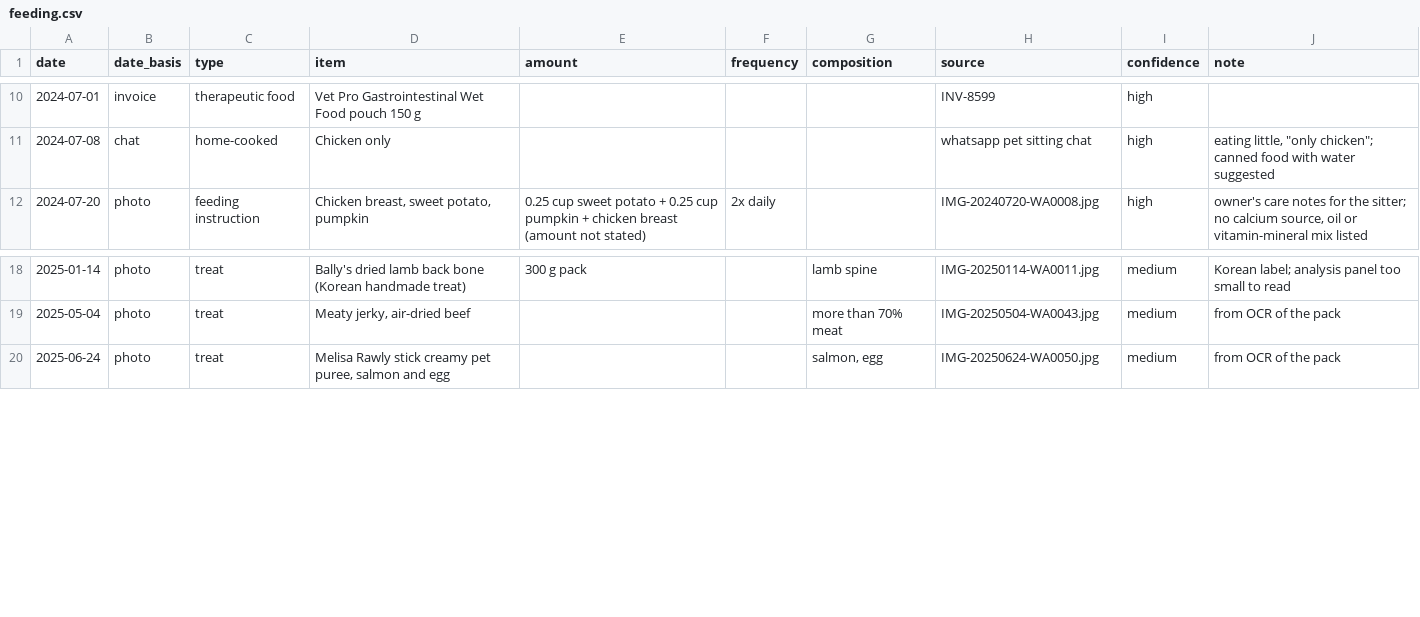
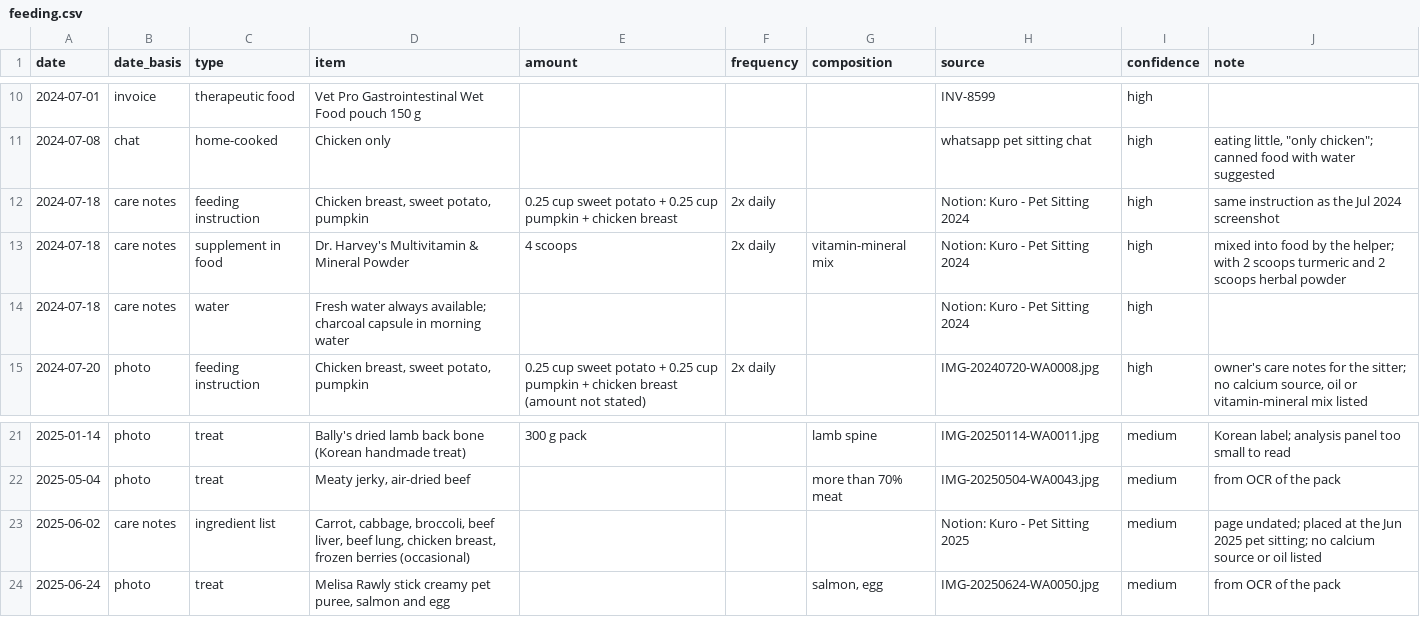
Before and after one commit to nghuixin/os-kuro-archives, a CSV file: data/processed/feeding.csv, drawn as a sheet; only a part is shown, gaps mark what is left out; the diff names each change by its address in the sheet, - before the commit and + after, or states it on an @@ line.

```diff
--- a/data/processed/feeding.csv
+++ b/data/processed/feeding.csv
+row 12: 2024-07-18 | care notes | feeding instruction | Chicken breast, sweet potato, pumpkin | 0.25 cup sweet potato + 0.25 cup pumpkin + chicken breast | 2x daily |  | Notion: Kuro - Pet Sitting 2024 | high | same instruction as the Jul 2024 screenshot
+row 13: 2024-07-18 | care notes | supplement in food | Dr. Harvey's Multivitamin & Mineral Powder | 4 scoops | 2x daily | vitamin-mineral mix | Notion: Kuro - Pet Sitting 2024 | high | mixed into food by the helper; with 2 scoops turmeric and 2 scoops herbal powder
+row 14: 2024-07-18 | care notes | water | Fresh water always available; charcoal capsule in morning water |  |  |  | Notion: Kuro - Pet Sitting 2024 | high
+row 23: 2025-06-02 | care notes | ingredient list | Carrot, cabbage, broccoli, beef liver, beef lung, chicken breast, frozen berries (occasional) |  |  |  | Notion: Kuro - Pet Sitting 2025 | medium | page undated; placed at the Jun 2025 pet sitting; no calcium source or oil listed
```
Also changed, not shown: data/processed/health_events.csv, data/processed/prescriptions.csv, 5 other files.
